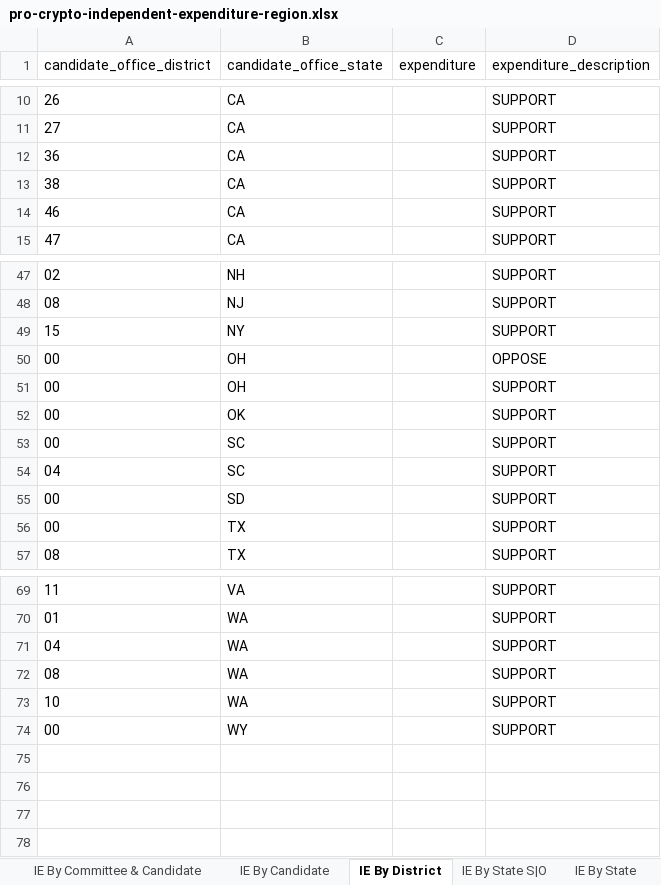
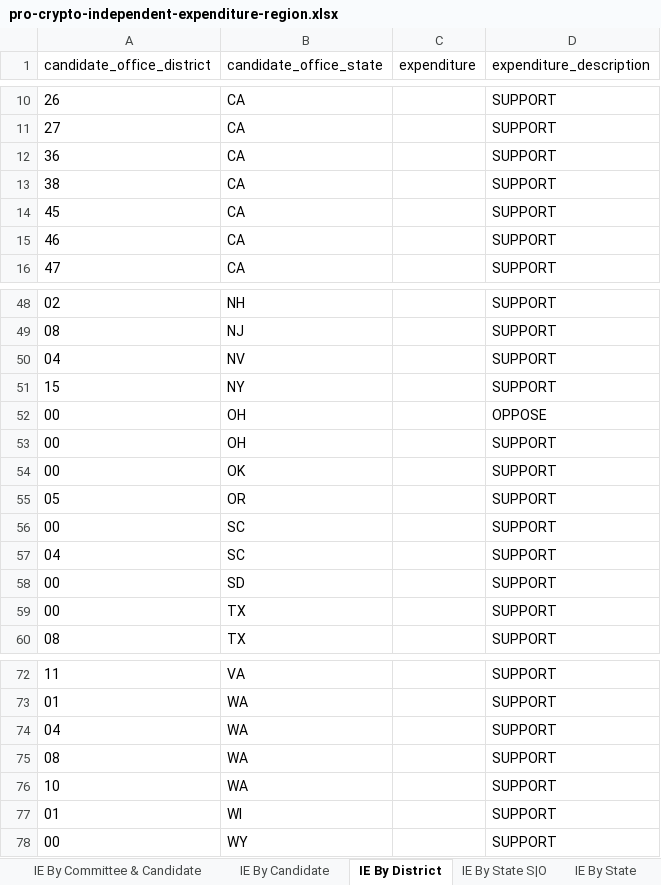
Before and after one commit to JJ-TrackAIPAC/TrackAIPAC, an Excel workbook: reports/pro-crypto/pro-crypto-independent-expenditure-region.xlsx, sheet IE By District, drawn as a sheet; only a part is shown, gaps mark what is left out; values as stored, in another font and other column widths than the file's, no borders; table styles not drawn; the diff names each change by its address in the sheet, - before the commit and + after, or states it on an @@ line.

```diff
--- a/reports/pro-crypto/pro-crypto-independent-expenditure-region.xlsx (sheet IE By District)
+++ b/reports/pro-crypto/pro-crypto-independent-expenditure-region.xlsx (sheet IE By District)
+row 14: 45 | CA |  | SUPPORT
+row 50: 04 | NV |  | SUPPORT
+row 55: 05 | OR |  | SUPPORT
+row 77: 01 | WI |  | SUPPORT
```
Also changed, not shown: sheet IE By Committee & Candidate, sheet IE By Candidate, sheet Committee IE By State, sheet IE By State S|O, sheet IE By State, reports/pro-big-tech/pro-big-tech-disbursement-report.xlsx, reports/pro-crypto/pro-crypto-F24-ie-report.xlsx, 14 other files.
